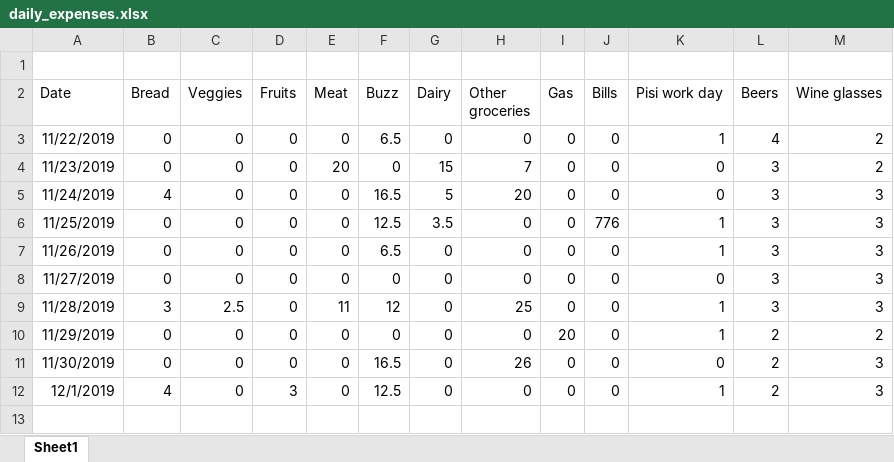
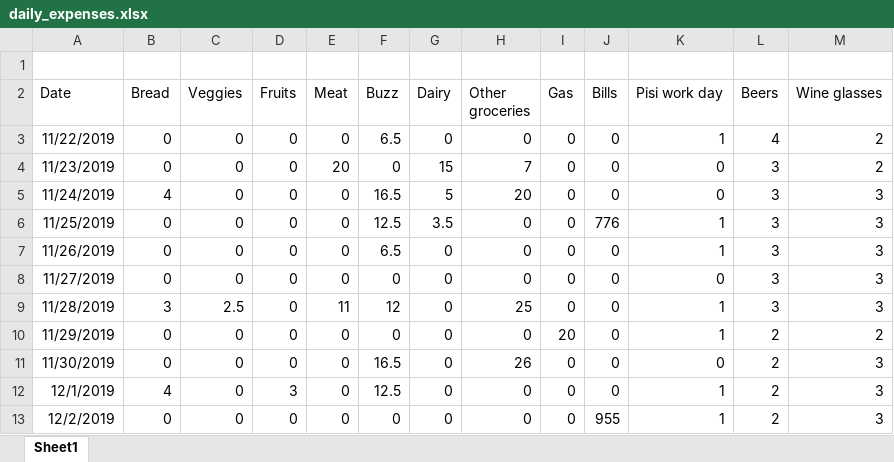
Before and after one commit to elementh11/daily-data, an Excel workbook: daily_expenses.xlsx, sheet Sheet1, drawn as a sheet; values as stored, in another font and other column widths than the file's, no borders; the diff names each change by its address in the sheet, - before the commit and + after, or states it on an @@ line.

Commit message:
Add files via upload

```diff
--- a/daily_expenses.xlsx (sheet Sheet1)
+++ b/daily_expenses.xlsx (sheet Sheet1)
+row 13: 12/2/2019 | 0 | 0 | 0 | 0 | 0 | 0 | 0 | 0 | 955 | 1 | 2 | 3
```
